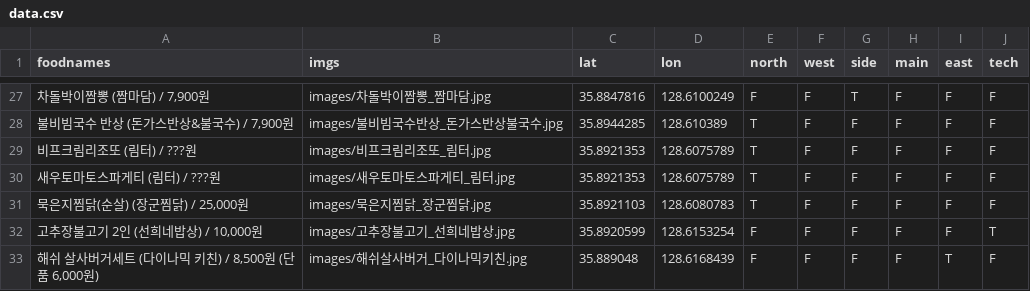
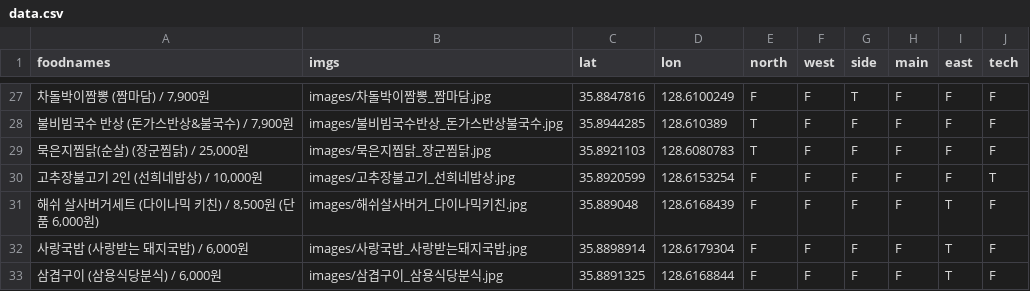
Before and after one commit to deepstat/deepstat_page, a CSV file: lunch/data.csv, drawn as a sheet; only a part is shown, gaps mark what is left out; the shorter side is filled out with more unchanged rows; the diff names each change by its address in the sheet, - before the commit and + after, or states it on an @@ line.

Commit message:
Update data.csv

```diff
--- a/lunch/data.csv
+++ b/lunch/data.csv
-row 29: 비프크림리조또 (림터) / ???원 | images/비프크림리조또_림터.jpg | 35.8921353 | 128.6075789 | T | F | F | F | F | F
-row 30: 새우토마토스파게티 (림터) / ???원 | images/새우토마토스파게티_림터.jpg | 35.8921353 | 128.6075789 | T | F | F | F | F | F
```
